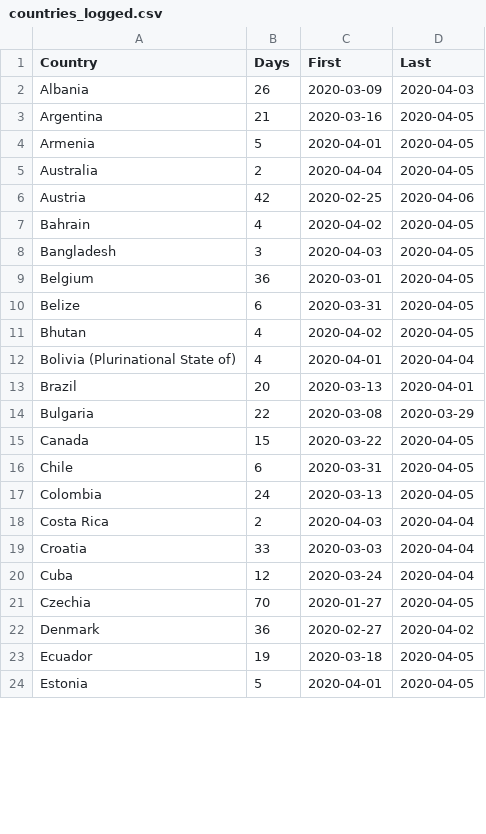
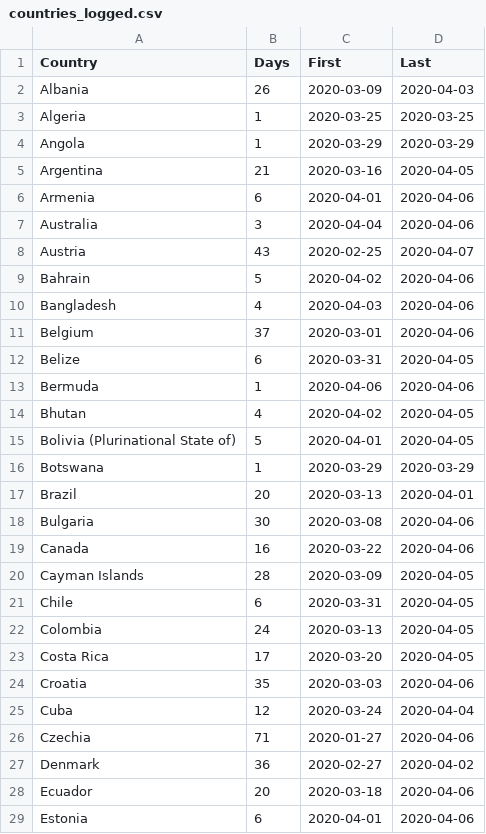
Before and after one commit to JosefMontag/covid19_tests, a CSV file: countries_logged.csv, drawn as a sheet; only a part is shown; the diff covers the shown part only.

Commit message:
Add files via upload

```diff
--- a/countries_logged.csv
+++ b/countries_logged.csv
@@ -2,23 +2,28 @@
 "Albania",26,2020-03-09,2020-04-03
+"Algeria",1,2020-03-25,2020-03-25
+"Angola",1,2020-03-29,2020-03-29
 "Argentina",21,2020-03-16,2020-04-05
-"Armenia",5,2020-04-01,2020-04-05
-"Australia",2,2020-04-04,2020-04-05
-"Austria",42,2020-02-25,2020-04-06
-"Bahrain",4,2020-04-02,2020-04-05
-"Bangladesh",3,2020-04-03,2020-04-05
-"Belgium",36,2020-03-01,2020-04-05
+"Armenia",6,2020-04-01,2020-04-06
+"Australia",3,2020-04-04,2020-04-06
+"Austria",43,2020-02-25,2020-04-07
+"Bahrain",5,2020-04-02,2020-04-06
+"Bangladesh",4,2020-04-03,2020-04-06
+"Belgium",37,2020-03-01,2020-04-06
 "Belize",6,2020-03-31,2020-04-05
+"Bermuda",1,2020-04-06,2020-04-06
 "Bhutan",4,2020-04-02,2020-04-05
-"Bolivia (Plurinational State of)",4,2020-04-01,2020-04-04
+"Bolivia (Plurinational State of)",5,2020-04-01,2020-04-05
+"Botswana",1,2020-03-29,2020-03-29
 "Brazil",20,2020-03-13,2020-04-01
-"Bulgaria",22,2020-03-08,2020-03-29
-"Canada",15,2020-03-22,2020-04-05
+"Bulgaria",30,2020-03-08,2020-04-06
+"Canada",16,2020-03-22,2020-04-06
+"Cayman Islands",28,2020-03-09,2020-04-05
 "Chile",6,2020-03-31,2020-04-05
 "Colombia",24,2020-03-13,2020-04-05
-"Costa Rica",2,2020-04-03,2020-04-04
-"Croatia",33,2020-03-03,2020-04-04
+"Costa Rica",17,2020-03-20,2020-04-05
+"Croatia",35,2020-03-03,2020-04-06
 "Cuba",12,2020-03-24,2020-04-04
-"Czechia",70,2020-01-27,2020-04-05
+"Czechia",71,2020-01-27,2020-04-06
 "Denmark",36,2020-02-27,2020-04-02
-"Ecuador",19,2020-03-18,2020-04-05
-"Estonia",5,2020-04-01,2020-04-05
+"Ecuador",20,2020-03-18,2020-04-06
+"Estonia",6,2020-04-01,2020-04-06
```
Also changed, not shown: 2 added rows and 50 edited cells elsewhere in this file.
